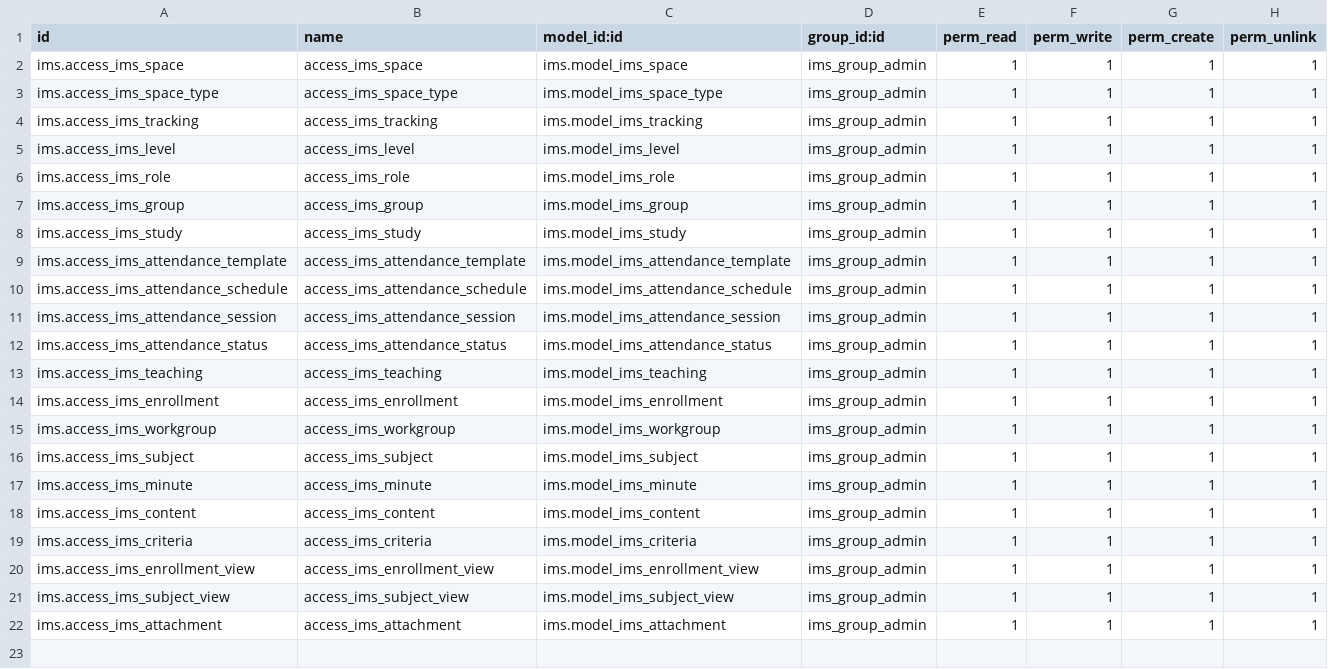
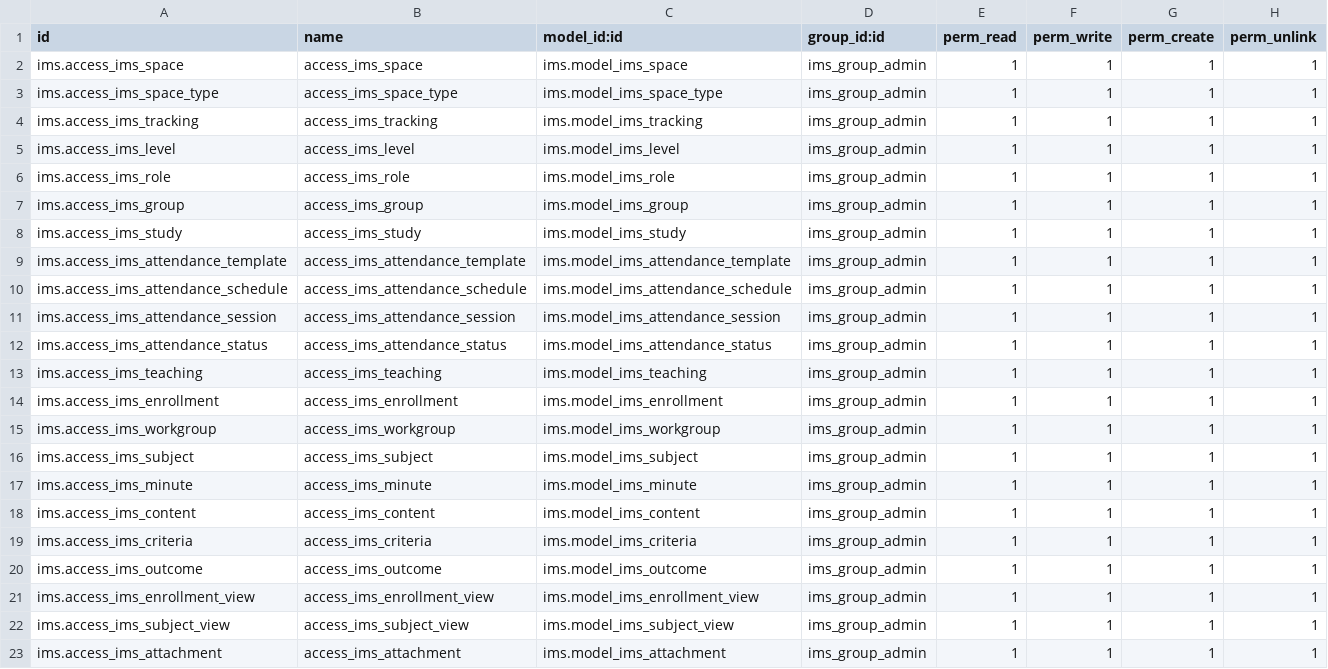
Before and after one commit to ElPuig/IMS, a CSV file: security/ir.model.access.csv, drawn as a sheet; the diff names each change by its address in the sheet, - before the commit and + after, or states it on an @@ line.

```diff
--- a/security/ir.model.access.csv
+++ b/security/ir.model.access.csv
+row 20: ims.access_ims_outcome | access_ims_outcome | ims.model_ims_outcome | ims_group_admin | 1 | 1 | 1 | 1
```
Also changed, not shown: data/cat/ims.subject.csv, 15 other files.
